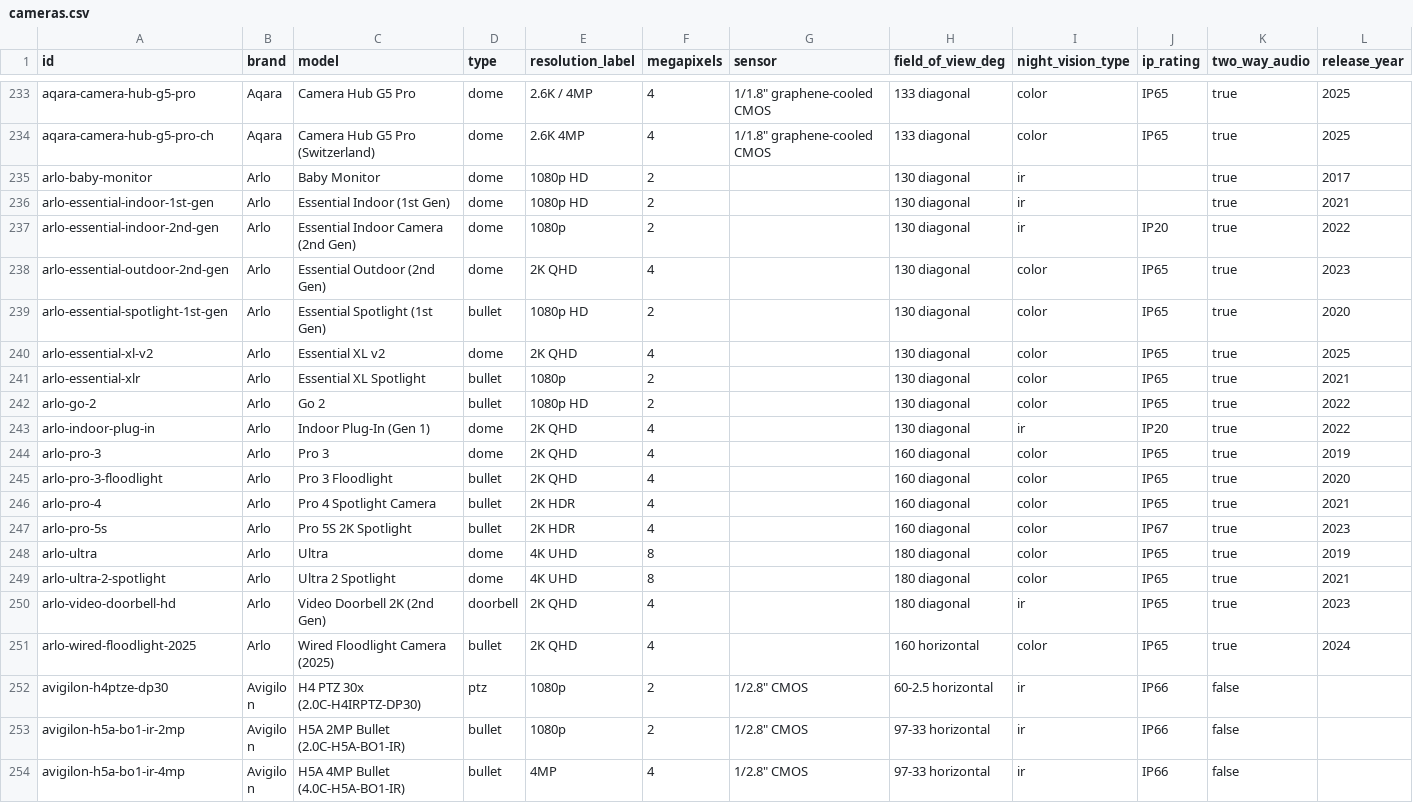
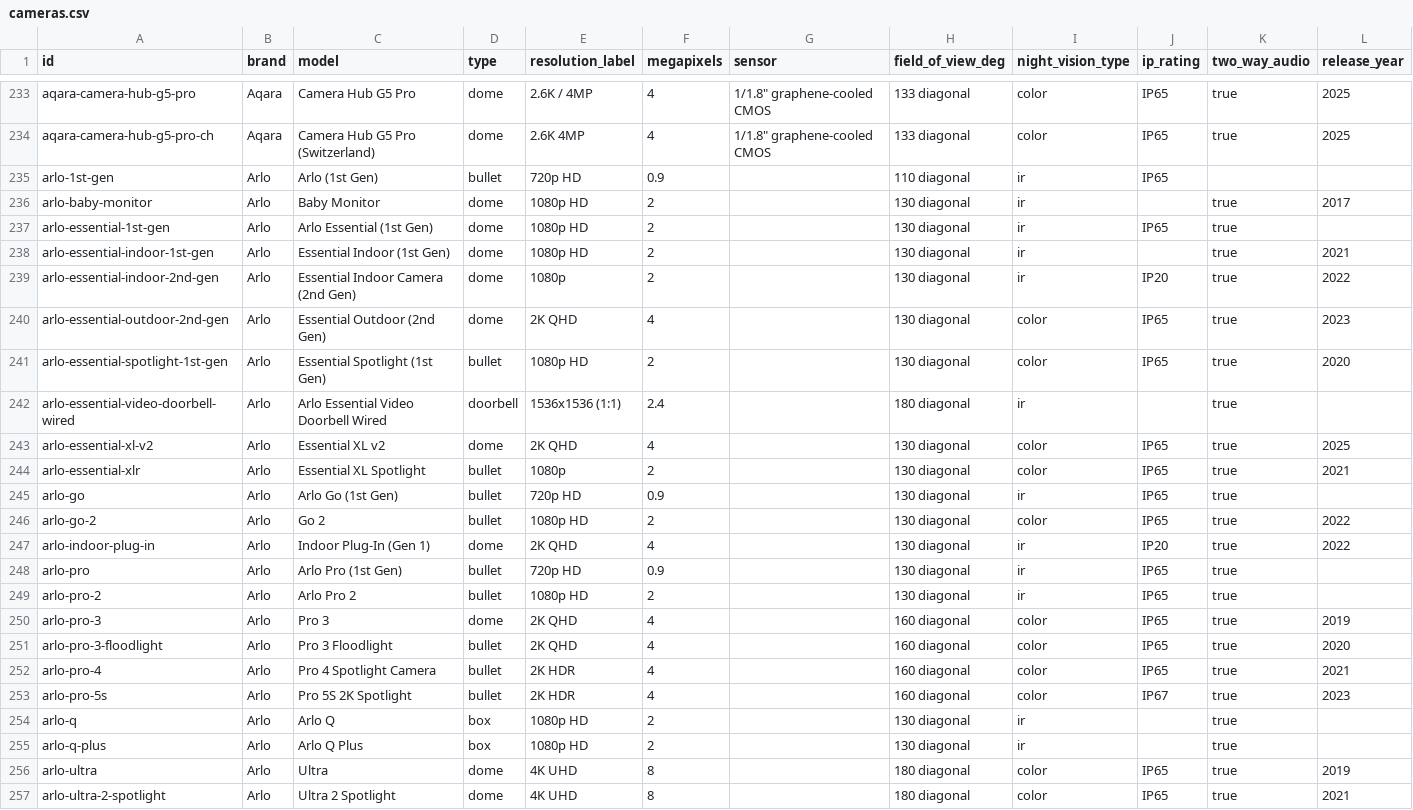
Before and after one commit to ch-bas/cctv-camera-database, a CSV file: data/cameras.csv, drawn as a sheet; only a part is shown, gaps mark what is left out; the shorter side is filled out with more unchanged rows.

```diff
--- a/data/cameras.csv
+++ b/data/cameras.csv
@@ -234,3 +234,5 @@ aqara-camera-hub-g5-pro,Aqara,Camera Hub G5 Pro,dome,2.6K / 4MP,4,"1/1.8"" graph
 aqara-camera-hub-g5-pro-ch,Aqara,Camera Hub G5 Pro (Switzerland),dome,2.6K 4MP,4,"1/1.8"" graphene-cooled CMOS",133 diagonal,color,IP65,true,2025
+arlo-1st-gen,Arlo,Arlo (1st Gen),bullet,720p HD,0.9,,110 diagonal,ir,IP65,,
 arlo-baby-monitor,Arlo,Baby Monitor,dome,1080p HD,2,,130 diagonal,ir,,true,2017
+arlo-essential-1st-gen,Arlo,Arlo Essential (1st Gen),dome,1080p HD,2,,130 diagonal,ir,IP65,true,
 arlo-essential-indoor-1st-gen,Arlo,Essential Indoor (1st Gen),dome,1080p HD,2,,130 diagonal,ir,,true,2021
@@ -239,6 +241,10 @@ arlo-essential-outdoor-2nd-gen,Arlo,Essential Outdoor (2nd Gen),dome,2K QHD,4,,1
 arlo-essential-spotlight-1st-gen,Arlo,Essential Spotlight (1st Gen),bullet,1080p HD,2,,130 diagonal,color,IP65,true,2020
+arlo-essential-video-doorbell-wired,Arlo,Arlo Essential Video Doorbell Wired,doorbell,1536x1536 (1:1),2.4,,180 diagonal,ir,,true,
 arlo-essential-xl-v2,Arlo,Essential XL v2,dome,2K QHD,4,,130 diagonal,color,IP65,true,2025
 arlo-essential-xlr,Arlo,Essential XL Spotlight,bullet,1080p,2,,130 diagonal,color,IP65,true,2021
+arlo-go,Arlo,Arlo Go (1st Gen),bullet,720p HD,0.9,,130 diagonal,ir,IP65,true,
 arlo-go-2,Arlo,Go 2,bullet,1080p HD,2,,130 diagonal,color,IP65,true,2022
 arlo-indoor-plug-in,Arlo,Indoor Plug-In (Gen 1),dome,2K QHD,4,,130 diagonal,ir,IP20,true,2022
+arlo-pro,Arlo,Arlo Pro (1st Gen),bullet,720p HD,0.9,,130 diagonal,ir,IP65,true,
+arlo-pro-2,Arlo,Arlo Pro 2,bullet,1080p HD,2,,130 diagonal,ir,IP65,true,
 arlo-pro-3,Arlo,Pro 3,dome,2K QHD,4,,160 diagonal,color,IP65,true,2019
@@ -247,2 +253,4 @@ arlo-pro-4,Arlo,Pro 4 Spotlight Camera,bullet,2K HDR,4,,160 diagonal,color,IP65,
 arlo-pro-5s,Arlo,Pro 5S 2K Spotlight,bullet,2K HDR,4,,160 diagonal,color,IP67,true,2023
+arlo-q,Arlo,Arlo Q,box,1080p HD,2,,130 diagonal,ir,,true,
+arlo-q-plus,Arlo,Arlo Q Plus,box,1080p HD,2,,130 diagonal,ir,,true,
 arlo-ultra,Arlo,Ultra,dome,4K UHD,8,,180 diagonal,color,IP65,true,2019
```
Also changed, not shown: 20 other files.
